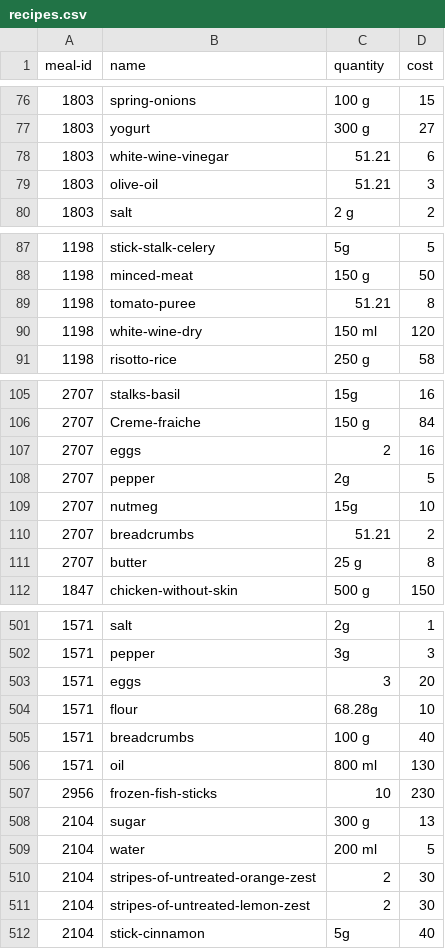
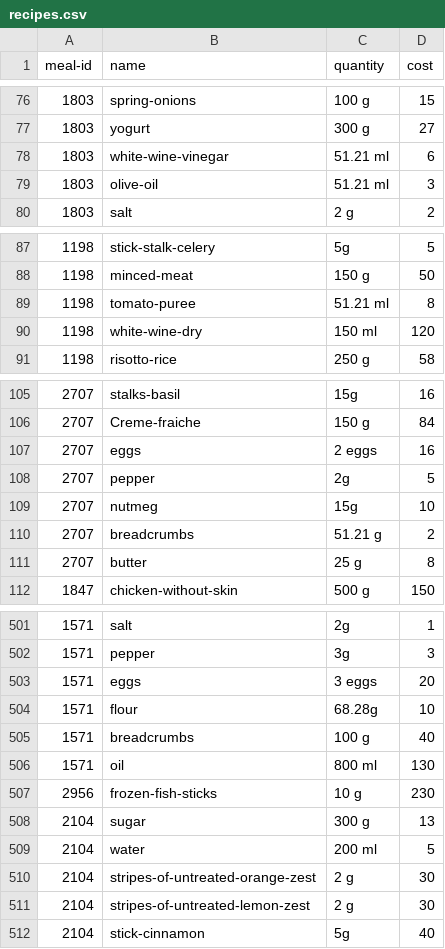
Before and after one commit to shaifullah11/food_demand_prediction, a CSV file: supplychain/recipes.csv, drawn as a sheet; only a part is shown, gaps mark what is left out; the diff covers the shown part only.

```diff
--- a/supplychain/recipes.csv
+++ b/supplychain/recipes.csv
@@ -77,4 +77,4 @@ meal-id,name,quantity,cost
 1803,yogurt,300 g,27
-1803,white-wine-vinegar,51.21,6
-1803,olive-oil,51.21,3
+1803,white-wine-vinegar,51.21 ml,6
+1803,olive-oil,51.21 ml,3
 1803,salt,2 g,2
@@ -88,3 +88,3 @@ meal-id,name,quantity,cost
 1198,minced-meat,150 g,50
-1198,tomato-puree,51.21,8
+1198,tomato-puree,51.21 ml,8
 1198,white-wine-dry,150 ml,120
@@ -106,6 +106,6 @@ meal-id,name,quantity,cost
 2707,Creme-fraiche,150 g,84
-2707,eggs,2,16
+2707,eggs,2 eggs,16
 2707,pepper,2g,5
 2707,nutmeg,15g,10
-2707,breadcrumbs,51.21,2
+2707,breadcrumbs,51.21 g,2
 2707,butter,25 g,8
@@ -502,3 +502,3 @@ meal-id,name,quantity,cost
 1571,pepper,3g,3
-1571,eggs,3,20
+1571,eggs,3 eggs,20
 1571,flour,68.28g,10
@@ -506,7 +506,7 @@ meal-id,name,quantity,cost
 1571,oil,800 ml,130
-2956,frozen-fish-sticks,10,230
+2956,frozen-fish-sticks,10 g,230
 2104,sugar,300 g,13
 2104,water,200 ml,5
-2104,stripes-of-untreated-orange-zest,2,30
-2104,stripes-of-untreated-lemon-zest,2,30
+2104,stripes-of-untreated-orange-zest,2 g,30
+2104,stripes-of-untreated-lemon-zest,2 g,30
 2104,stick-cinnamon,5g,40
```
Also changed, not shown: 30 edited cells elsewhere in this file, supplychain/output.csv, 22 other files.
